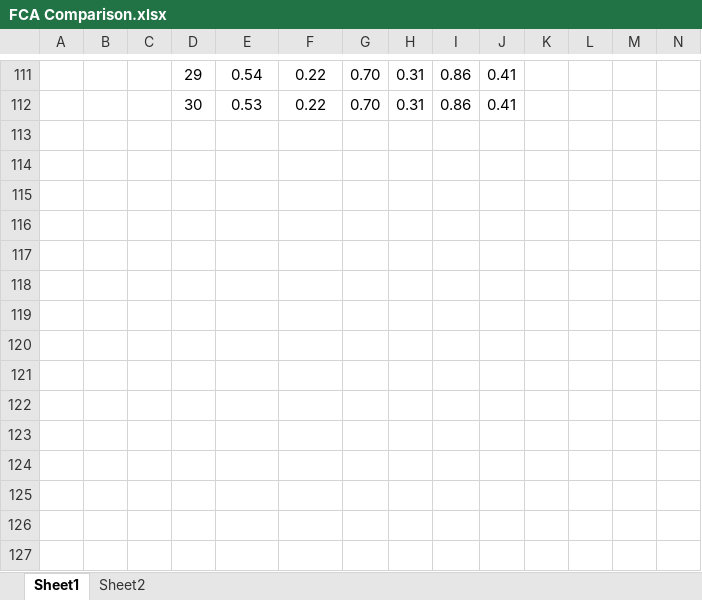
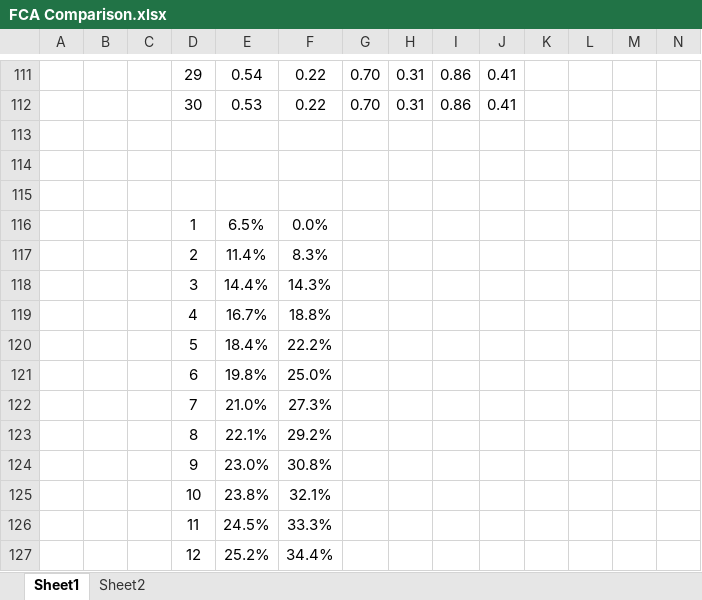
Before and after one commit to mortezaaghajanzadeh/Connected-Stocks, an Excel workbook: FCA Comparison.xlsx, sheet Sheet1, drawn as a sheet; only a part is shown, gaps mark what is left out; values as stored, in another font and other column widths than the file's, no borders; charts and pictures not drawn; rows hold the shown columns only; the diff names each change by its address in the sheet, - before the commit and + after, or states it on an @@ line.

```diff
--- a/FCA Comparison.xlsx (sheet Sheet1)
+++ b/FCA Comparison.xlsx (sheet Sheet1)
+row 113: (empty)
+row 114: (empty)
+row 115: (empty)
+row 116:  |  |  | 1 | 6.5% | 0.0%
+row 117:  |  |  | 2 | 11.4% | 8.3%
+row 118:  |  |  | 3 | 14.4% | 14.3%
+row 119:  |  |  | 4 | 16.7% | 18.8%
+row 120:  |  |  | 5 | 18.4% | 22.2%
+row 121:  |  |  | 6 | 19.8% | 25.0%
+row 122:  |  |  | 7 | 21.0% | 27.3%
+row 123:  |  |  | 8 | 22.1% | 29.2%
+row 124:  |  |  | 9 | 23.0% | 30.8%
+row 125:  |  |  | 10 | 23.8% | 32.1%
+row 126:  |  |  | 11 | 24.5% | 33.3%
+row 127:  |  |  | 12 | 25.2% | 34.4%
```
Also changed, not shown: 28 other files.
